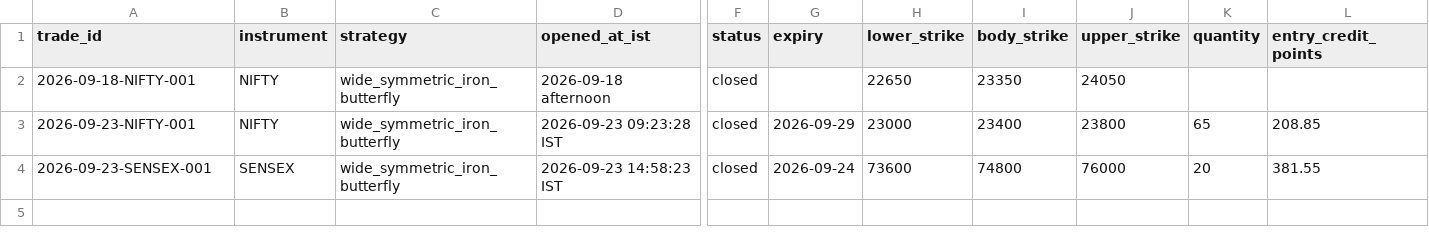
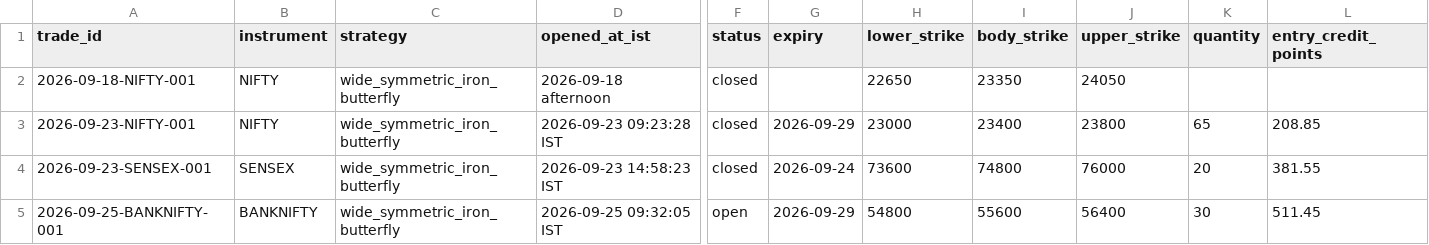
Before and after one commit to ayyararyan/volarb, a CSV file: trade-log/trades.csv, drawn as a sheet; only a part is shown, gaps mark what is left out; rows hold the shown columns only; the diff names each change by its address in the sheet, - before the commit and + after, or states it on an @@ line.

Commit message:
Record BANKNIFTY butterfly entry 2026-09-25

```diff
--- a/trade-log/trades.csv
+++ b/trade-log/trades.csv
+row 5: 2026-09-25-BANKNIFTY-001 | BANKNIFTY | wide_symmetric_iron_butterfly | 2026-09-25 09:32:05 IST | open | 2026-09-29 | 54800 | 55600 | 56400 | 30 | 511.45
```
